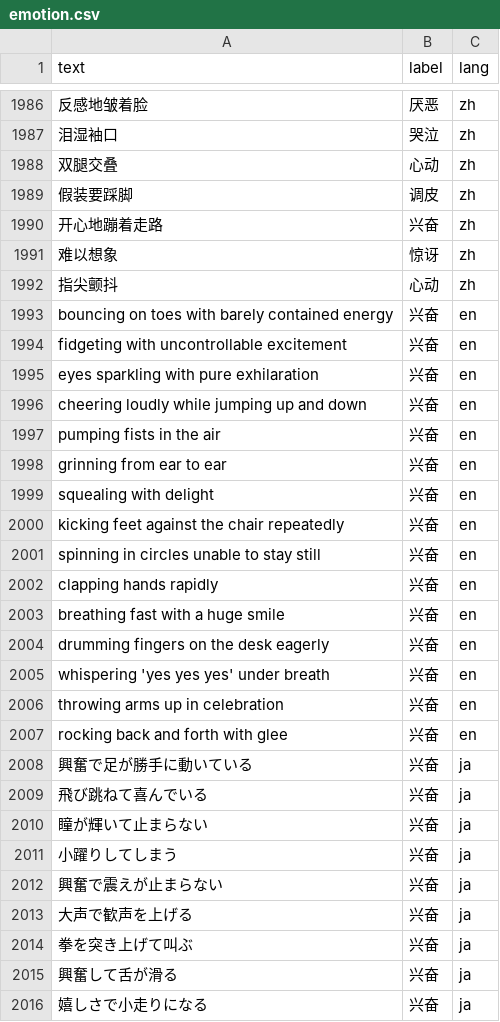
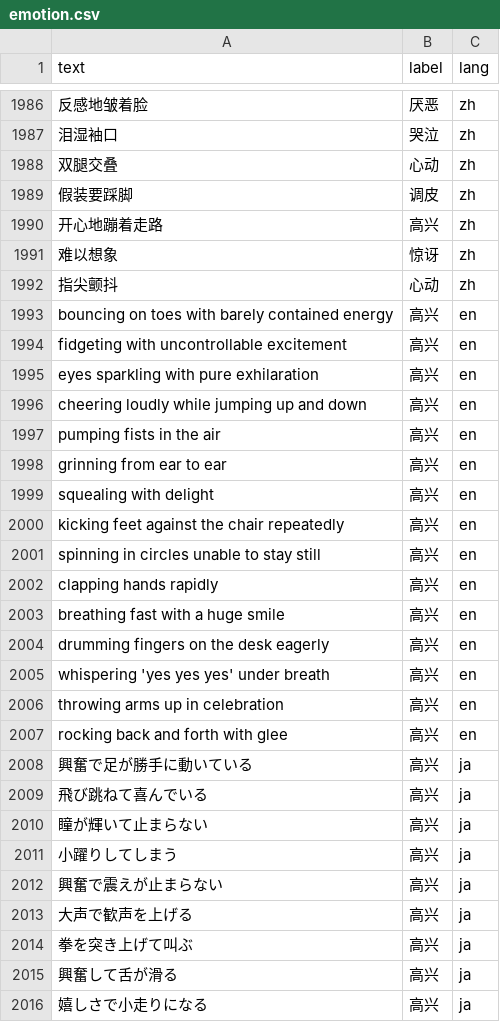
Before and after one commit to ywhhdj/emotion_classifier, a CSV file: data/emotion.csv, drawn as a sheet; only a part is shown, gaps mark what is left out; the diff covers the shown part only; the diff names each change by its address in the sheet, - before the commit and + after, or states it on an @@ line.

```diff
--- a/data/emotion.csv
+++ b/data/emotion.csv
-B1990 (label): 兴奋
+B1990 (label): 高兴
-B1993:B2016 (label): 兴奋
+B1993:B2016 (label): 高兴
```
Also changed, not shown: 116 edited cells elsewhere in this file, 18 other files.
